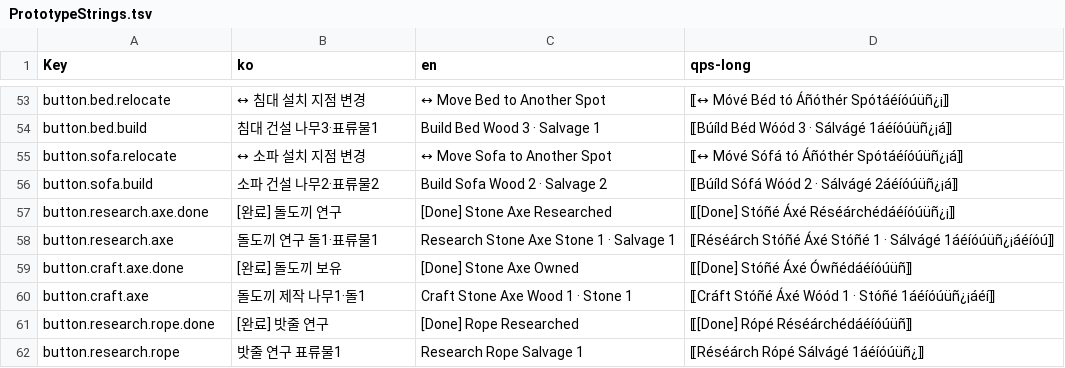
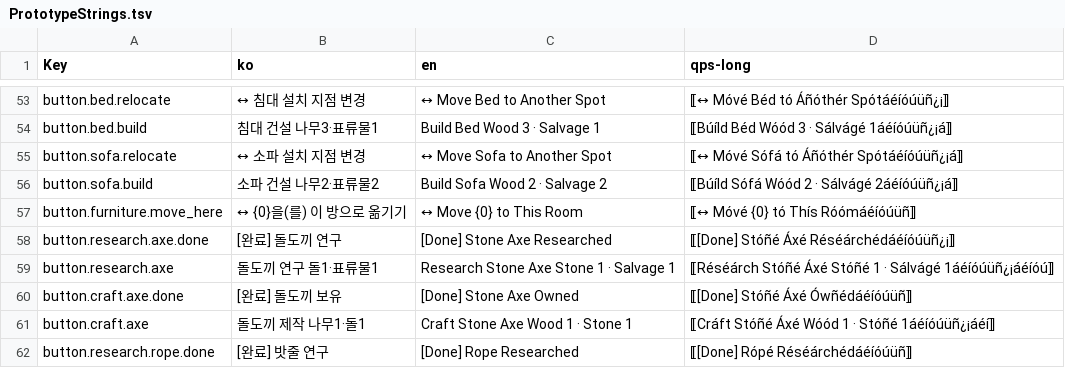
Before and after one commit to captainrock6/kimsurvival, a TSV file: Assets/_Project/Scripts/Localization/PrototypeStrings.tsv, drawn as a sheet; only a part is shown, gaps mark what is left out; the shorter side is filled out with more unchanged rows; the diff covers the shown part only.

```diff
--- a/Assets/_Project/Scripts/Localization/PrototypeStrings.tsv
+++ b/Assets/_Project/Scripts/Localization/PrototypeStrings.tsv
@@ -56,2 +56,3 @@ button.sofa.relocate	↔ 소파 설치 지점 변경	↔ Move Sofa to Another Sp
 button.sofa.build	소파 건설  나무2·표류물2	Build Sofa  Wood 2 · Salvage 2	⟦Búíld Sófá  Wóód 2 · Sálvágé 2áéíóúüñ¿¡á⟧
+button.furniture.move_here	↔ {0}을(를) 이 방으로 옮기기	↔ Move {0} to This Room	⟦↔ Móvé {0} tó Thís Róómáéíóúüñ⟧
 button.research.axe.done	[완료] 돌도끼 연구	[Done] Stone Axe Researched	⟦[Done] Stóñé Áxé Réséárchédáéíóúüñ¿¡⟧
```
Also changed, not shown: 6 added rows and 21 edited cells elsewhere in this file, 41 other files.
